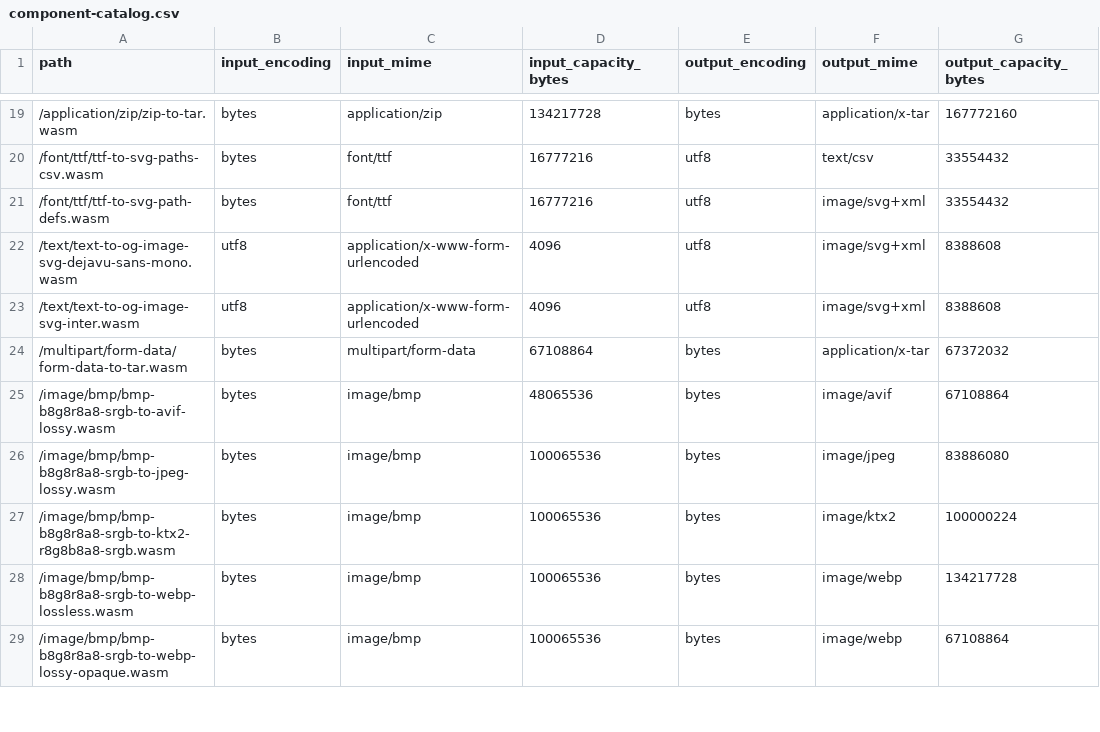
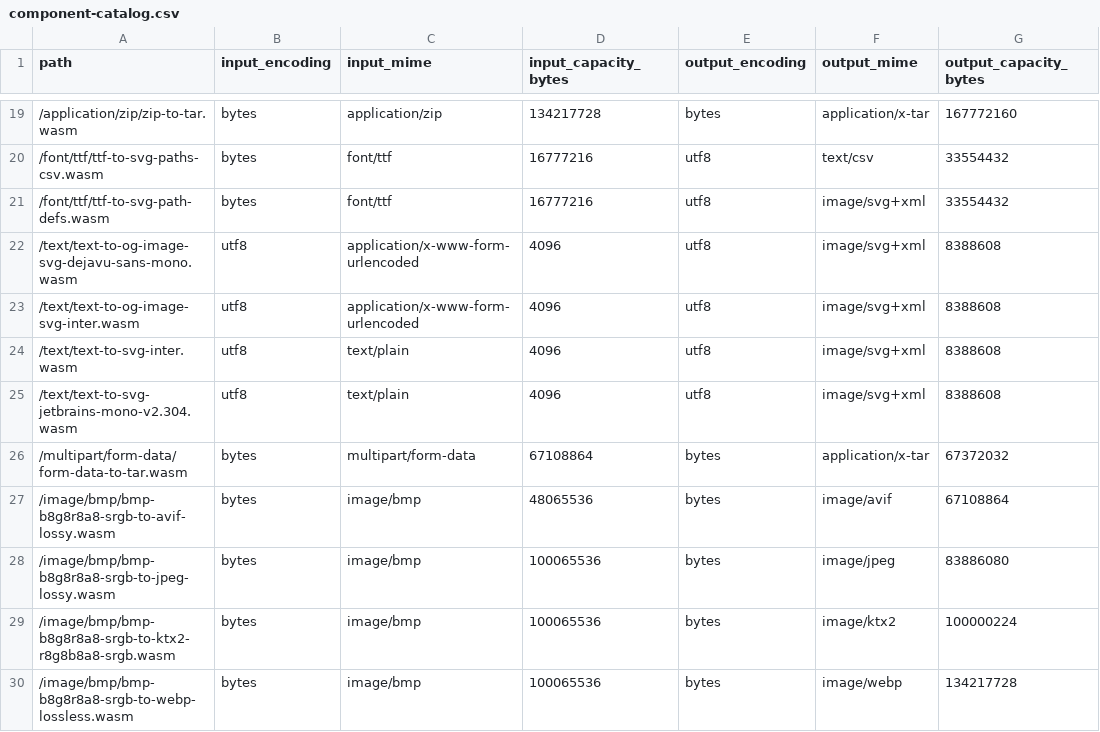
Before and after one commit to patrickgwsmith/qip, a CSV file: site/data/component-catalog.csv, drawn as a sheet; only a part is shown, gaps mark what is left out; the shorter side is filled out with more unchanged rows.

Commit message:
Add intrinsic font text SVG components

```diff
--- a/site/data/component-catalog.csv
+++ b/site/data/component-catalog.csv
@@ -23,2 +23,4 @@ path,input_encoding,input_mime,input_capacity_bytes,output_encoding,output_mime,
 /text/text-to-og-image-svg-inter.wasm,utf8,application/x-www-form-urlencoded,4096,utf8,image/svg+xml,8388608
+/text/text-to-svg-inter.wasm,utf8,text/plain,4096,utf8,image/svg+xml,8388608
+/text/text-to-svg-jetbrains-mono-v2.304.wasm,utf8,text/plain,4096,utf8,image/svg+xml,8388608
 /multipart/form-data/form-data-to-tar.wasm,bytes,multipart/form-data,67108864,bytes,application/x-tar,67372032
```
Also changed, not shown: 22 other files.
